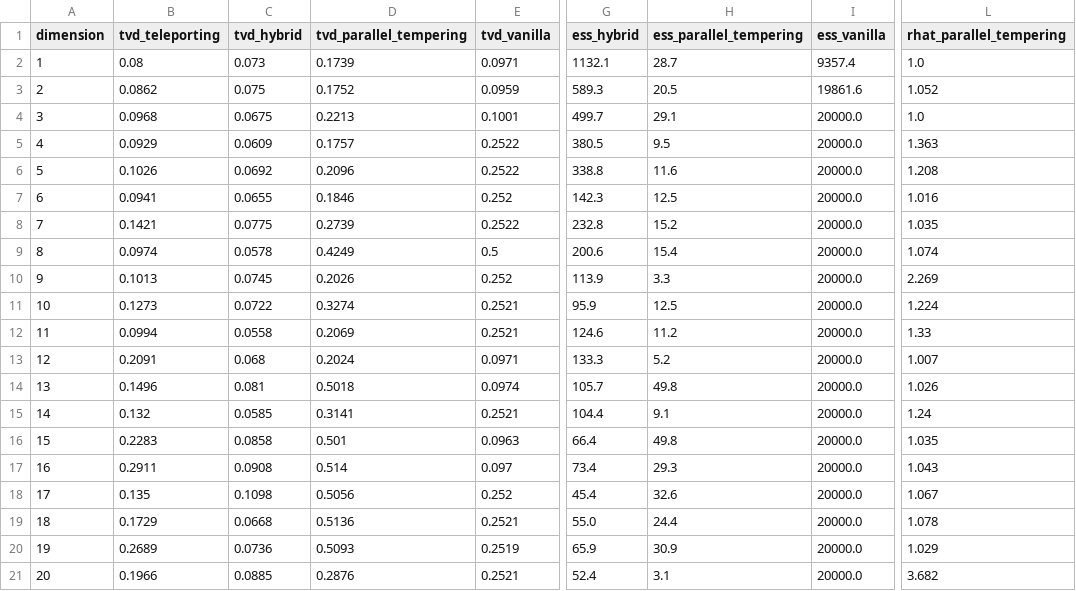
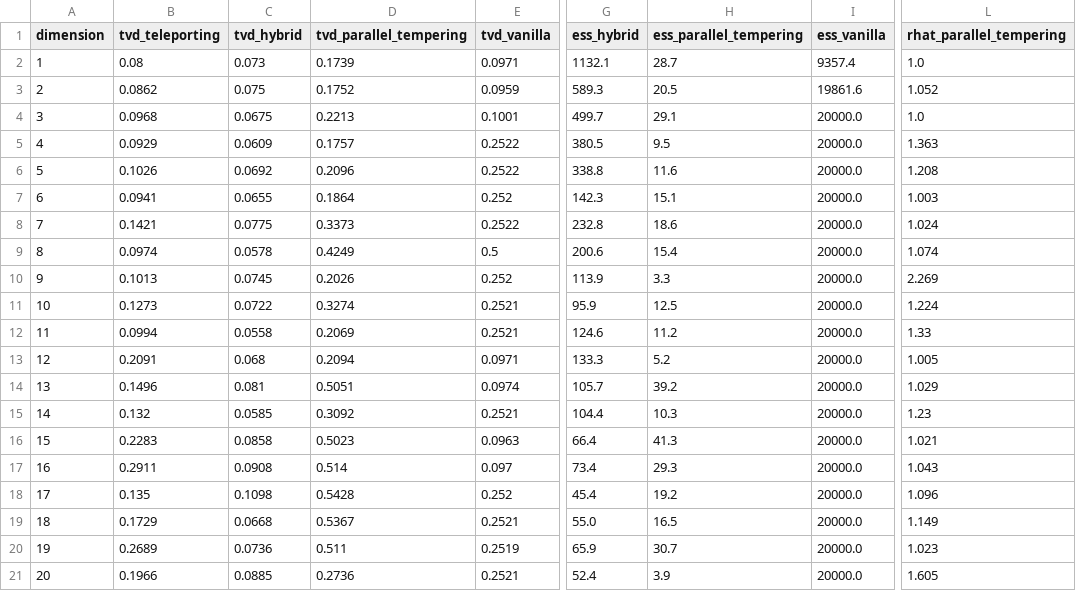
Before and after one commit to himalbw/mcmc-teleporting, a CSV file: results/dimension_scaling/metrics_by_dimension.csv, drawn as a sheet; only a part is shown, gaps mark what is left out; the diff names each change by its address in the sheet, - before the commit and + after, or states it on an @@ line.

Commit message:
expo scaling

```diff
--- a/results/dimension_scaling/metrics_by_dimension.csv
+++ b/results/dimension_scaling/metrics_by_dimension.csv
-D7 (tvd_parallel_tempering): 0.1846
+D7 (tvd_parallel_tempering): 0.1864
-H7 (ess_parallel_tempering): 12.5
+H7 (ess_parallel_tempering): 15.1
-L7 (rhat_parallel_tempering): 1.016
+L7 (rhat_parallel_tempering): 1.003
-D8 (tvd_parallel_tempering): 0.2739
+D8 (tvd_parallel_tempering): 0.3373
-H8 (ess_parallel_tempering): 15.2
+H8 (ess_parallel_tempering): 18.6
-L8 (rhat_parallel_tempering): 1.035
+L8 (rhat_parallel_tempering): 1.024
-D13 (tvd_parallel_tempering): 0.2024
+D13 (tvd_parallel_tempering): 0.2094
-L13 (rhat_parallel_tempering): 1.007
+L13 (rhat_parallel_tempering): 1.005
-D14 (tvd_parallel_tempering): 0.5018
+D14 (tvd_parallel_tempering): 0.5051
-H14 (ess_parallel_tempering): 49.8
+H14 (ess_parallel_tempering): 39.2
-L14 (rhat_parallel_tempering): 1.026
+L14 (rhat_parallel_tempering): 1.029
-D15 (tvd_parallel_tempering): 0.3141
+D15 (tvd_parallel_tempering): 0.3092
-H15 (ess_parallel_tempering): 9.1
+H15 (ess_parallel_tempering): 10.3
-L15 (rhat_parallel_tempering): 1.24
+L15 (rhat_parallel_tempering): 1.23
-D16 (tvd_parallel_tempering): 0.501
+D16 (tvd_parallel_tempering): 0.5023
-H16 (ess_parallel_tempering): 49.8
+H16 (ess_parallel_tempering): 41.3
-L16 (rhat_parallel_tempering): 1.035
+L16 (rhat_parallel_tempering): 1.021
-D18 (tvd_parallel_tempering): 0.5056
+D18 (tvd_parallel_tempering): 0.5428
-H18 (ess_parallel_tempering): 32.6
+H18 (ess_parallel_tempering): 19.2
-L18 (rhat_parallel_tempering): 1.067
+L18 (rhat_parallel_tempering): 1.096
-D19 (tvd_parallel_tempering): 0.5136
+D19 (tvd_parallel_tempering): 0.5367
-H19 (ess_parallel_tempering): 24.4
+H19 (ess_parallel_tempering): 16.5
-L19 (rhat_parallel_tempering): 1.078
+L19 (rhat_parallel_tempering): 1.149
-D20 (tvd_parallel_tempering): 0.5093
+D20 (tvd_parallel_tempering): 0.511
-H20 (ess_parallel_tempering): 30.9
+H20 (ess_parallel_tempering): 30.7
-L20 (rhat_parallel_tempering): 1.029
+L20 (rhat_parallel_tempering): 1.023
-D21 (tvd_parallel_tempering): 0.2876
+D21 (tvd_parallel_tempering): 0.2736
-H21 (ess_parallel_tempering): 3.1
+H21 (ess_parallel_tempering): 3.9
-L21 (rhat_parallel_tempering): 3.682
+L21 (rhat_parallel_tempering): 1.605
```
Also changed, not shown: results/dimension_scaling/tvd_bimodal_gaussian.csv, 8 other files.
